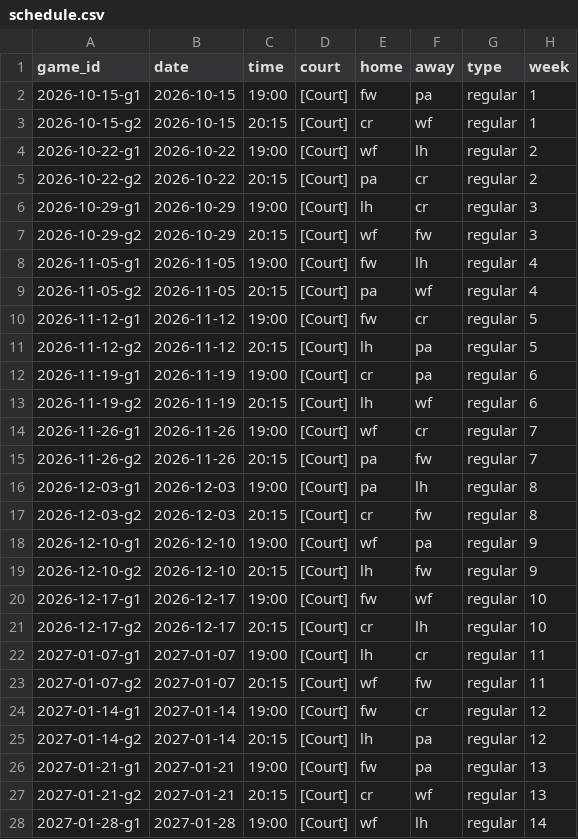
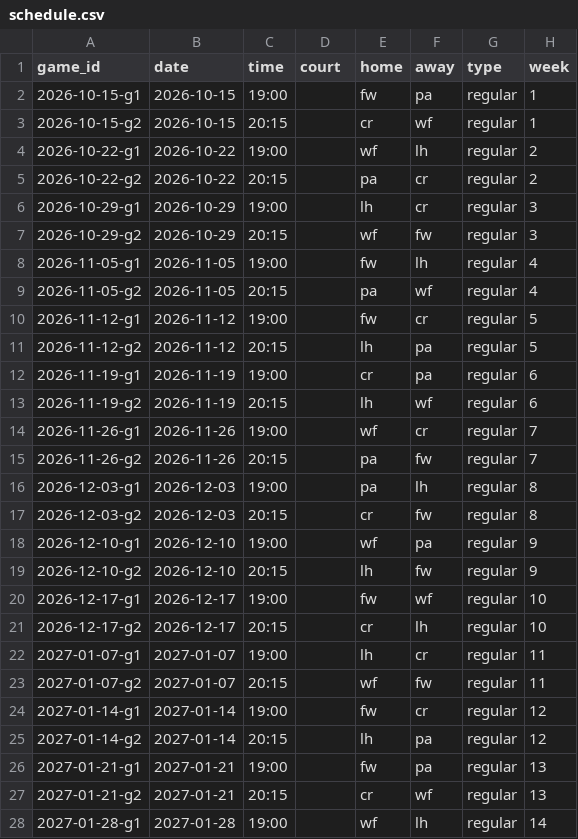
Before and after one commit to tb-masters-basketball/website, a CSV file: data/sample-2026-27/schedule.csv, drawn as a sheet; only a part is shown; the diff covers the shown part only.

```diff
--- a/data/sample-2026-27/schedule.csv
+++ b/data/sample-2026-27/schedule.csv
@@ -1,28 +1,28 @@
 game_id,date,time,court,home,away,type,week
-2026-10-15-g1,2026-10-15,19:00,[Court],fw,pa,regular,1
-2026-10-15-g2,2026-10-15,20:15,[Court],cr,wf,regular,1
-2026-10-22-g1,2026-10-22,19:00,[Court],wf,lh,regular,2
-2026-10-22-g2,2026-10-22,20:15,[Court],pa,cr,regular,2
-2026-10-29-g1,2026-10-29,19:00,[Court],lh,cr,regular,3
-2026-10-29-g2,2026-10-29,20:15,[Court],wf,fw,regular,3
-2026-11-05-g1,2026-11-05,19:00,[Court],fw,lh,regular,4
-2026-11-05-g2,2026-11-05,20:15,[Court],pa,wf,regular,4
-2026-11-12-g1,2026-11-12,19:00,[Court],fw,cr,regular,5
-2026-11-12-g2,2026-11-12,20:15,[Court],lh,pa,regular,5
-2026-11-19-g1,2026-11-19,19:00,[Court],cr,pa,regular,6
-2026-11-19-g2,2026-11-19,20:15,[Court],lh,wf,regular,6
-2026-11-26-g1,2026-11-26,19:00,[Court],wf,cr,regular,7
-2026-11-26-g2,2026-11-26,20:15,[Court],pa,fw,regular,7
-2026-12-03-g1,2026-12-03,19:00,[Court],pa,lh,regular,8
-2026-12-03-g2,2026-12-03,20:15,[Court],cr,fw,regular,8
-2026-12-10-g1,2026-12-10,19:00,[Court],wf,pa,regular,9
-2026-12-10-g2,2026-12-10,20:15,[Court],lh,fw,regular,9
-2026-12-17-g1,2026-12-17,19:00,[Court],fw,wf,regular,10
-2026-12-17-g2,2026-12-17,20:15,[Court],cr,lh,regular,10
-2027-01-07-g1,2027-01-07,19:00,[Court],lh,cr,regular,11
-2027-01-07-g2,2027-01-07,20:15,[Court],wf,fw,regular,11
-2027-01-14-g1,2027-01-14,19:00,[Court],fw,cr,regular,12
-2027-01-14-g2,2027-01-14,20:15,[Court],lh,pa,regular,12
-2027-01-21-g1,2027-01-21,19:00,[Court],fw,pa,regular,13
-2027-01-21-g2,2027-01-21,20:15,[Court],cr,wf,regular,13
-2027-01-28-g1,2027-01-28,19:00,[Court],wf,lh,regular,14
+2026-10-15-g1,2026-10-15,19:00,,fw,pa,regular,1
+2026-10-15-g2,2026-10-15,20:15,,cr,wf,regular,1
+2026-10-22-g1,2026-10-22,19:00,,wf,lh,regular,2
+2026-10-22-g2,2026-10-22,20:15,,pa,cr,regular,2
+2026-10-29-g1,2026-10-29,19:00,,lh,cr,regular,3
+2026-10-29-g2,2026-10-29,20:15,,wf,fw,regular,3
+2026-11-05-g1,2026-11-05,19:00,,fw,lh,regular,4
+2026-11-05-g2,2026-11-05,20:15,,pa,wf,regular,4
+2026-11-12-g1,2026-11-12,19:00,,fw,cr,regular,5
+2026-11-12-g2,2026-11-12,20:15,,lh,pa,regular,5
+2026-11-19-g1,2026-11-19,19:00,,cr,pa,regular,6
+2026-11-19-g2,2026-11-19,20:15,,lh,wf,regular,6
+2026-11-26-g1,2026-11-26,19:00,,wf,cr,regular,7
+2026-11-26-g2,2026-11-26,20:15,,pa,fw,regular,7
+2026-12-03-g1,2026-12-03,19:00,,pa,lh,regular,8
+2026-12-03-g2,2026-12-03,20:15,,cr,fw,regular,8
+2026-12-10-g1,2026-12-10,19:00,,wf,pa,regular,9
+2026-12-10-g2,2026-12-10,20:15,,lh,fw,regular,9
+2026-12-17-g1,2026-12-17,19:00,,fw,wf,regular,10
+2026-12-17-g2,2026-12-17,20:15,,cr,lh,regular,10
+2027-01-07-g1,2027-01-07,19:00,,lh,cr,regular,11
+2027-01-07-g2,2027-01-07,20:15,,wf,fw,regular,11
+2027-01-14-g1,2027-01-14,19:00,,fw,cr,regular,12
+2027-01-14-g2,2027-01-14,20:15,,lh,pa,regular,12
+2027-01-21-g1,2027-01-21,19:00,,fw,pa,regular,13
+2027-01-21-g2,2027-01-21,20:15,,cr,wf,regular,13
+2027-01-28-g1,2027-01-28,19:00,,wf,lh,regular,14
```
Also changed, not shown: 13 edited cells elsewhere in this file, 8 other files.
